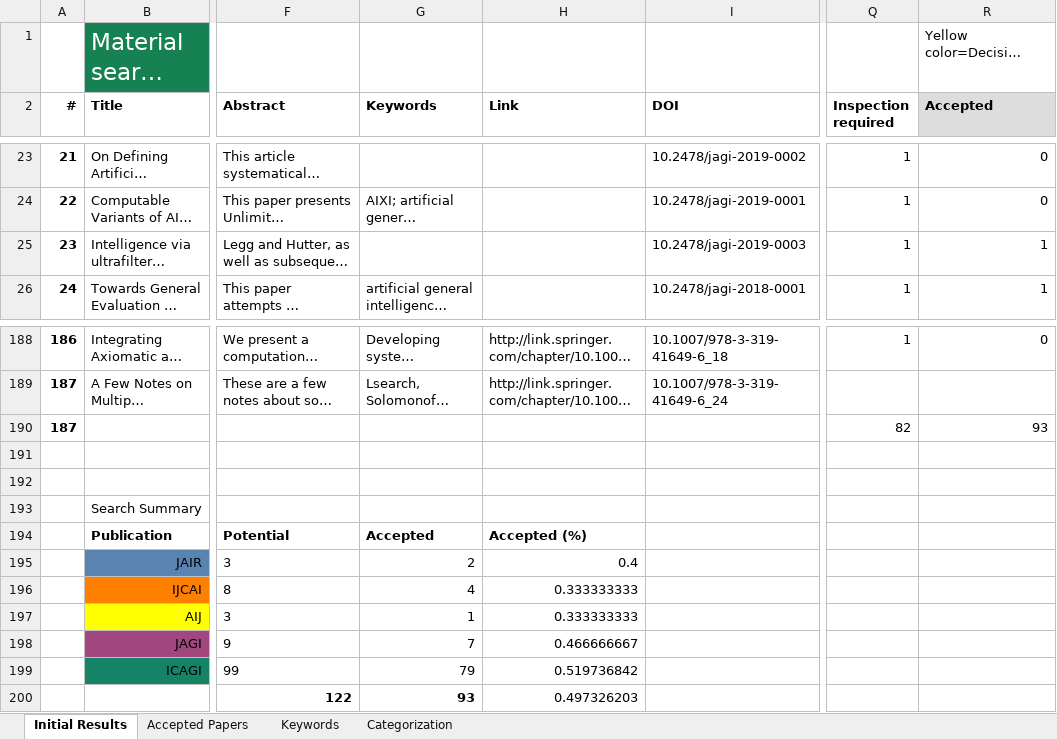
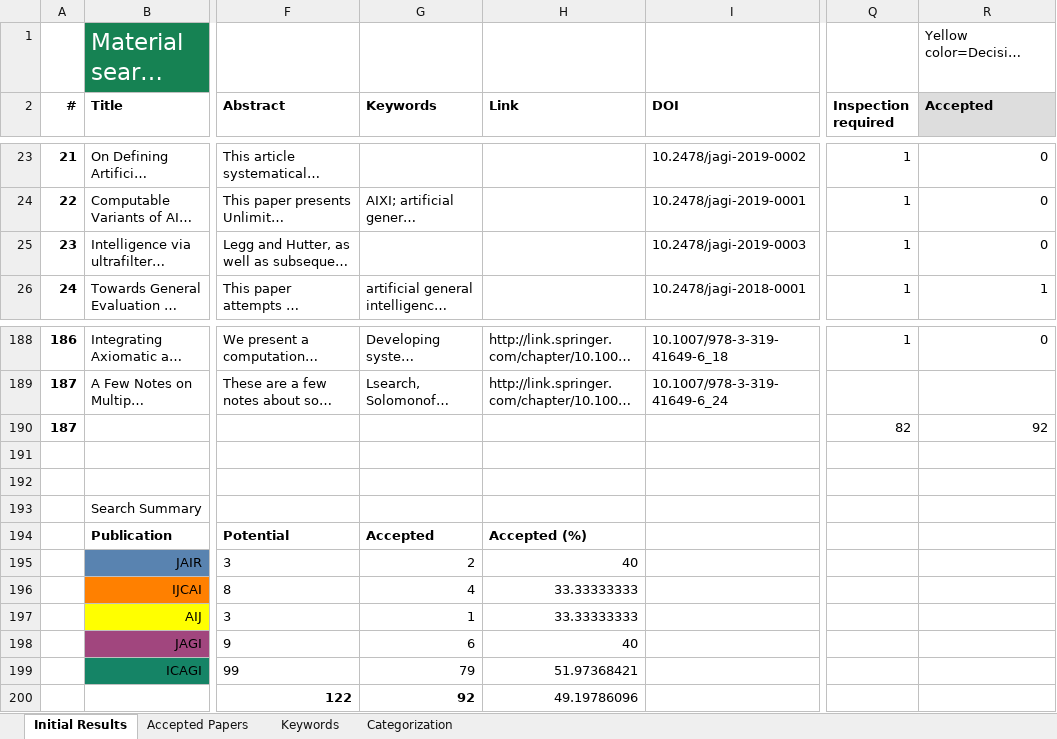
Before and after one commit to Ozame/aigrad, an Excel workbook: gradu/material/final_results.xlsx, sheet Initial Results, drawn as a sheet; only a part is shown, gaps mark what is left out; long unchanged cells end in …; values as stored, in another font and other column widths than the file's, no borders; the diff names each change by its address in the sheet, - before the commit and + after, or states it on an @@ line.

Commit message:
Add tables for topics and venue graphs
- Venue papers table
- Same as pie chart
- Topic description table

```diff
--- a/gradu/material/final_results.xlsx (sheet Initial Results)
+++ b/gradu/material/final_results.xlsx (sheet Initial Results)
-R25 (Accepted): 1
+R25 (Accepted): 0
-R190 (Accepted): 93
+R190 (Accepted): 92
-H195 (Link): 0.4
+H195 (Link): 40
-H196:H197 (Link): 0.333333333
+H196:H197 (Link): 33.33333333
-G198 (Keywords): 7
+G198 (Keywords): 6
-H198 (Link): 0.466666667
+H198 (Link): 40
-H199 (Link): 0.519736842
+H199 (Link): 51.97368421
-G200 (Keywords): 93
+G200 (Keywords): 92
-H200 (Link): 0.497326203
+H200 (Link): 49.19786096
```
Also changed, not shown: 6 other files.
